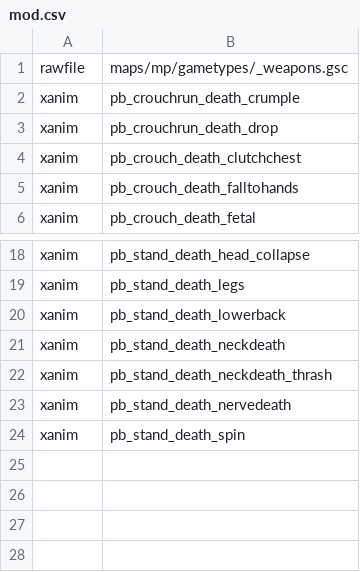
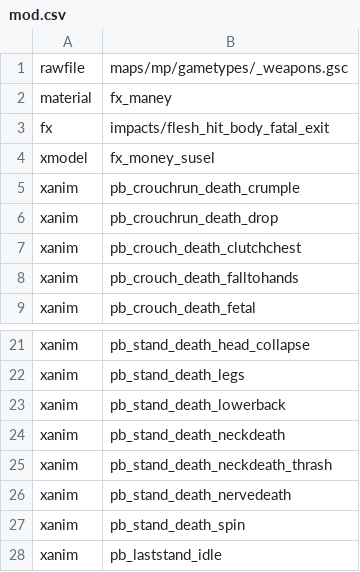
Before and after one commit to kruumy/cod4-better-anims, a CSV file: mod.csv, drawn as a sheet; only a part is shown, gaps mark what is left out.

```diff
--- a/mod.csv
+++ b/mod.csv
@@ -1,2 +1,5 @@
 rawfile,maps/mp/gametypes/_weapons.gsc
+material,fx_maney
+fx,impacts/flesh_hit_body_fatal_exit
+xmodel,fx_money_susel
 xanim,pb_crouchrun_death_crumple
@@ -24 +27,2 @@ xanim,pb_stand_death_nervedeath
 xanim,pb_stand_death_spin
+xanim,pb_laststand_idle
```
Also changed, not shown: 12 other files.
